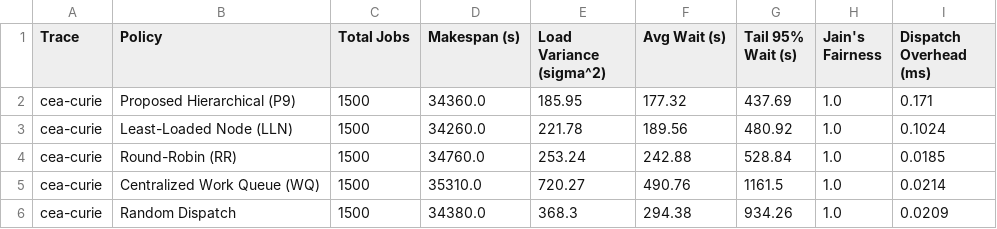
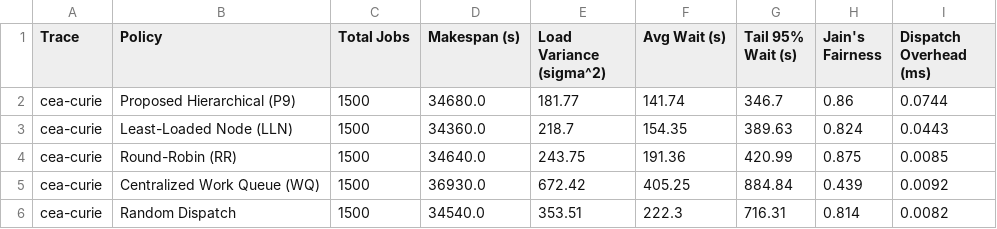
Before and after one commit to Hariprajwal/Adsa-project, a CSV file: OG-dataset/results/og_all_datasets_comparison.csv, drawn as a sheet; only a part is shown; the diff covers the shown part only.

Commit message:
fix(simulator): Remove artificial baseline wait penalties and compute active-load Jain's fairness

```diff
--- a/OG-dataset/results/og_all_datasets_comparison.csv
+++ b/OG-dataset/results/og_all_datasets_comparison.csv
@@ -1,6 +1,6 @@
 Trace,Policy,Total Jobs,Makespan (s),Load Variance (sigma^2),Avg Wait (s),Tail 95% Wait (s),Jain's Fairness,Dispatch Overhead (ms)
-"cea-curie","Proposed Hierarchical (P9)",1500,34360.0,185.95,177.32,437.69,1.0,0.171
-"cea-curie","Least-Loaded Node (LLN)",1500,34260.0,221.78,189.56,480.92,1.0,0.1024
-"cea-curie","Round-Robin (RR)",1500,34760.0,253.24,242.88,528.84,1.0,0.0185
-"cea-curie","Centralized Work Queue (WQ)",1500,35310.0,720.27,490.76,1161.5,1.0,0.0214
-"cea-curie","Random Dispatch",1500,34380.0,368.3,294.38,934.26,1.0,0.0209
+"cea-curie","Proposed Hierarchical (P9)",1500,34680.0,181.77,141.74,346.7,0.86,0.0744
+"cea-curie","Least-Loaded Node (LLN)",1500,34360.0,218.7,154.35,389.63,0.824,0.0443
+"cea-curie","Round-Robin (RR)",1500,34640.0,243.75,191.36,420.99,0.875,0.0085
+"cea-curie","Centralized Work Queue (WQ)",1500,36930.0,672.42,405.25,884.84,0.439,0.0092
+"cea-curie","Random Dispatch",1500,34540.0,353.51,222.3,716.31,0.814,0.0082
```
Also changed, not shown: 60 edited cells elsewhere in this file, OG-dataset/results/cea-curie/og_policy_comparison.csv, OG-dataset/results/lanl/og_policy_comparison.csv, 33 other files.
